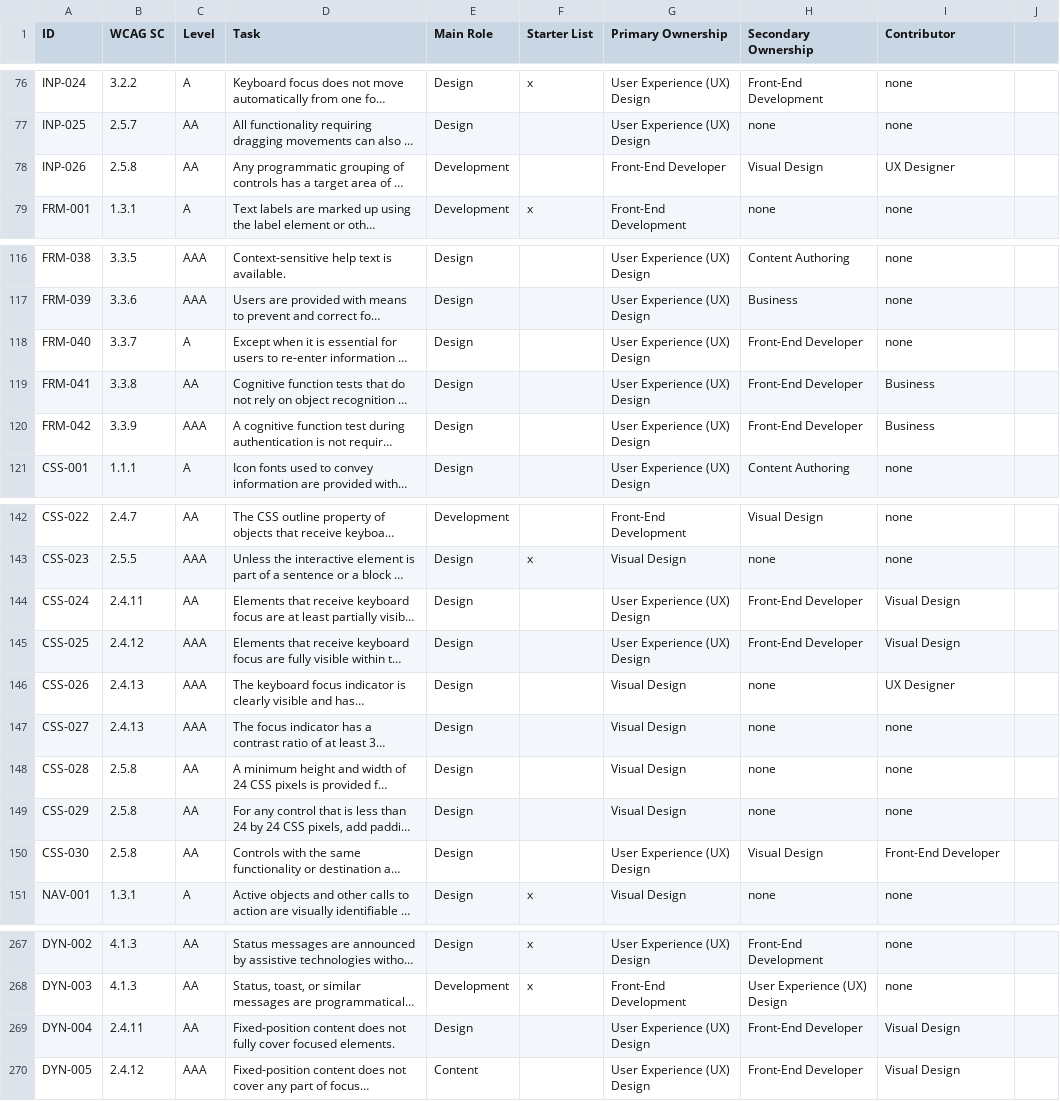
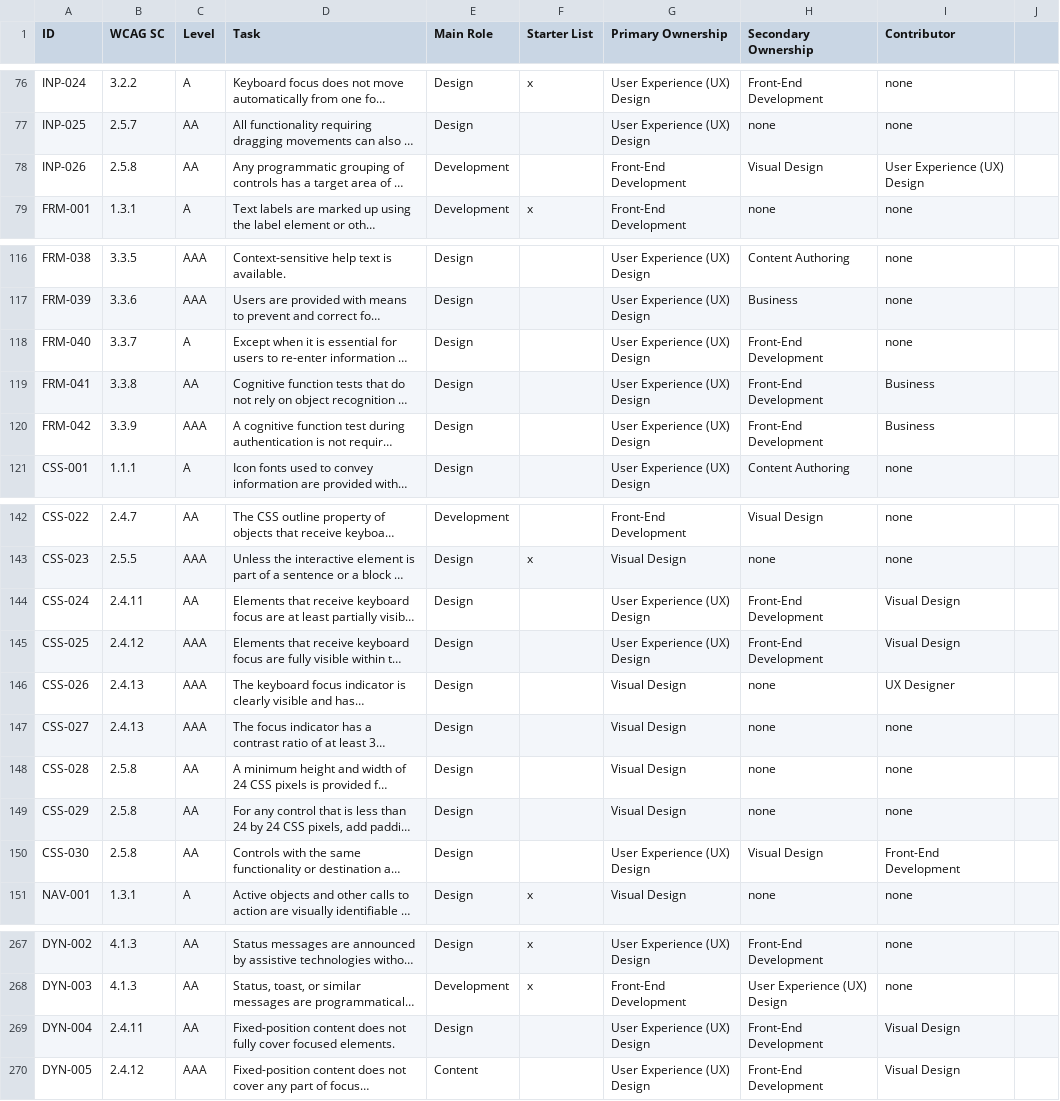
Before and after one commit to w3c/wai-arrm, a CSV file: _data/arrm/arrm-all-tasks.csv, drawn as a sheet; only a part is shown, gaps mark what is left out; long unchanged cells end in …; the diff names each change by its address in the sheet, - before the commit and + after, or states it on an @@ line.

```diff
--- a/_data/arrm/arrm-all-tasks.csv
+++ b/_data/arrm/arrm-all-tasks.csv
-G78 (Primary Ownership): Front-End Developer
+G78 (Primary Ownership): Front-End Development
-I78 (Contributor): UX Designer
+I78 (Contributor): User Experience (UX) Design
-H118:H120 (Secondary Ownership): Front-End Developer
+H118:H120 (Secondary Ownership): Front-End Development
-H144:H145 (Secondary Ownership): Front-End Developer
+H144:H145 (Secondary Ownership): Front-End Development
-I150 (Contributor): Front-End Developer
+I150 (Contributor): Front-End Development
-H269:H270 (Secondary Ownership): Front-End Developer
+H269:H270 (Secondary Ownership): Front-End Development
```
